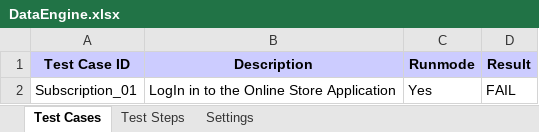
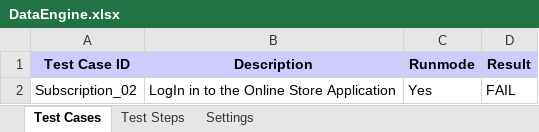
Before and after one commit to EtharMahmoud/Testntegration, an Excel workbook: src/main/resources/dataEngine/DataEngine.xlsx, sheet Test Cases, drawn as a sheet; values as stored, in another font and other column widths than the file's, no borders; the diff names each change by its address in the sheet, - before the commit and + after, or states it on an @@ line.

```diff
--- a/src/main/resources/dataEngine/DataEngine.xlsx (sheet Test Cases)
+++ b/src/main/resources/dataEngine/DataEngine.xlsx (sheet Test Cases)
-A2 (Test Case ID): Subscription_01
+A2 (Test Case ID): Subscription_02
```
Also changed, not shown: sheet Test Steps.
